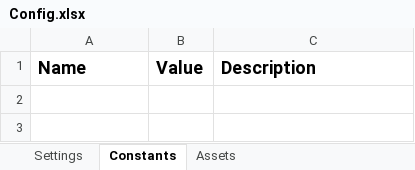
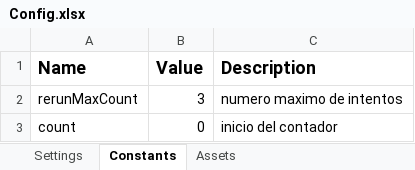
Before and after one commit to cristian-azana/Uipath_RPA_CristianAzana, an Excel workbook: config/Config.xlsx, sheet Constants, drawn as a sheet; values as stored, in another font and other column widths than the file's, no borders; the diff names each change by its address in the sheet, - before the commit and + after, or states it on an @@ line.

```diff
--- a/config/Config.xlsx (sheet Constants)
+++ b/config/Config.xlsx (sheet Constants)
+row 2: rerunMaxCount | 3 | numero maximo de intentos
+row 3: count | 0 | inicio del contador
```
Also changed, not shown: sheet Settings, 40 other files.
